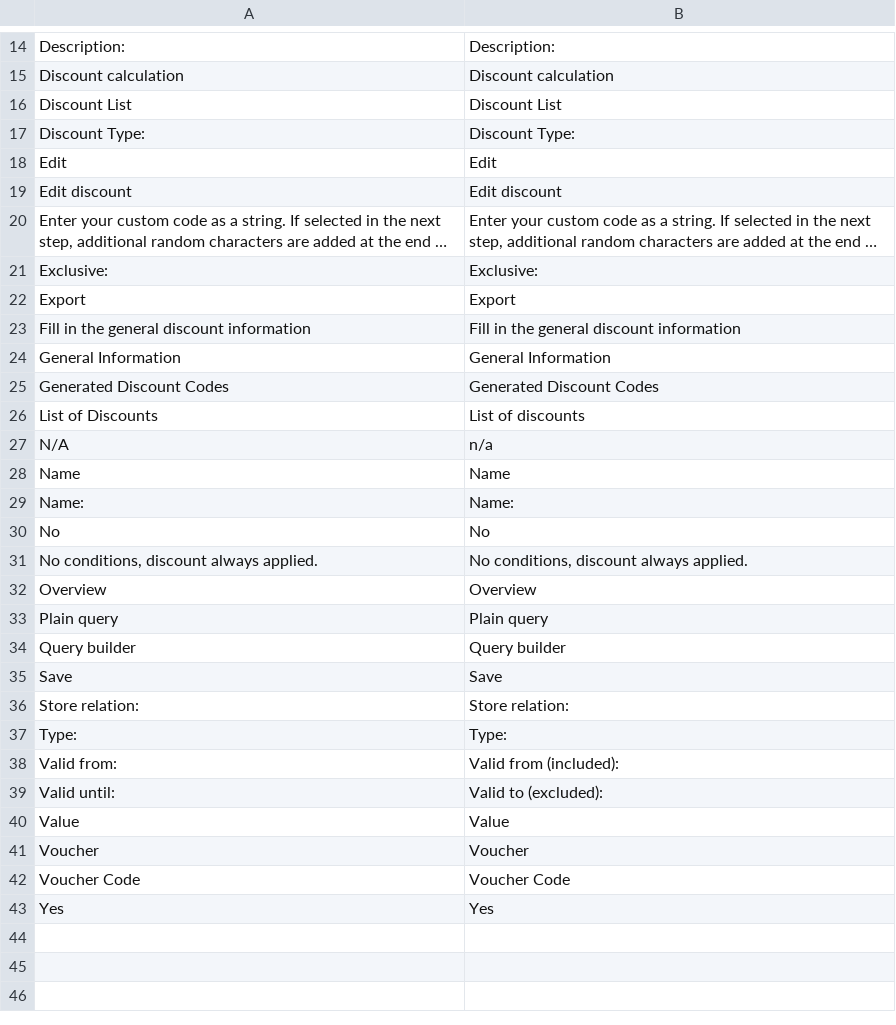
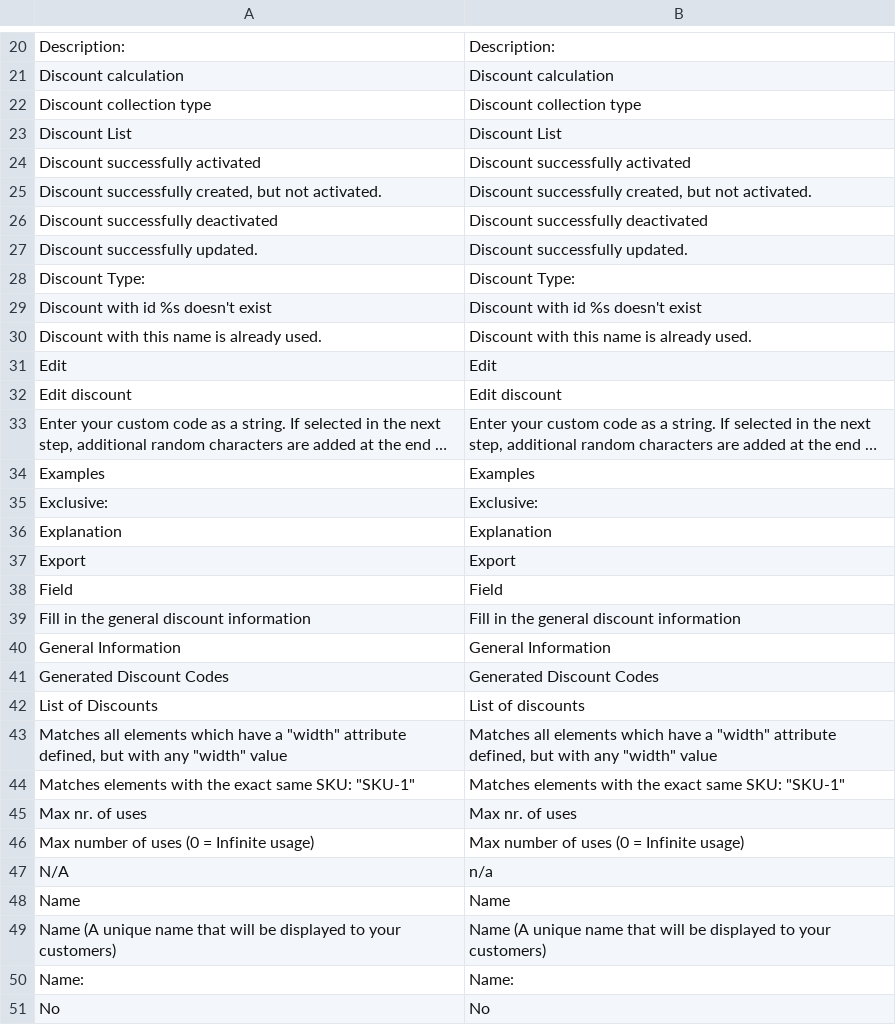
Before and after one commit to spryker/discount, a CSV file: data/translation/Zed/en_US.csv, drawn as a sheet; only a part is shown, gaps mark what is left out; the shorter side is filled out with more unchanged rows; long unchanged cells end in …; the diff covers the shown part only; the diff names each change by its address in the sheet, - before the commit and + after, or states it on an @@ line.

Commit message:
CC-2323: Updated translation files

```diff
--- a/data/translation/Zed/en_US.csv
+++ b/data/translation/Zed/en_US.csv
+row 22: Discount collection type | Discount collection type
+row 24: Discount successfully activated | Discount successfully activated
+row 25: Discount successfully created, but not activated. | Discount successfully created, but not activated.
+row 26: Discount successfully deactivated | Discount successfully deactivated
+row 27: Discount successfully updated. | Discount successfully updated.
+row 29: Discount with id %s doesn't exist | Discount with id %s doesn't exist
+row 30: Discount with this name is already used. | Discount with this name is already used.
+row 34: Examples | Examples
+row 36: Explanation | Explanation
+row 38: Field | Field
+row 43: Matches all elements which have a "width" attribute defined, but with any "width" value | Matches all elements which have a "width" attribute defined, but with any "width" value
+row 44: Matches elements with the exact same SKU: "SKU-1" | Matches elements with the exact same SKU: "SKU-1"
+row 45: Max nr. of uses | Max nr. of uses
+row 46: Max number of uses (0 = Infinite usage) | Max number of uses (0 = Infinite usage)
+row 49: Name (A unique name that will be displayed to your customers) | Name (A unique name that will be displayed to your customers)
```
Also changed, not shown: 13 added rows elsewhere in this file, data/translation/Zed/de_DE.csv.
